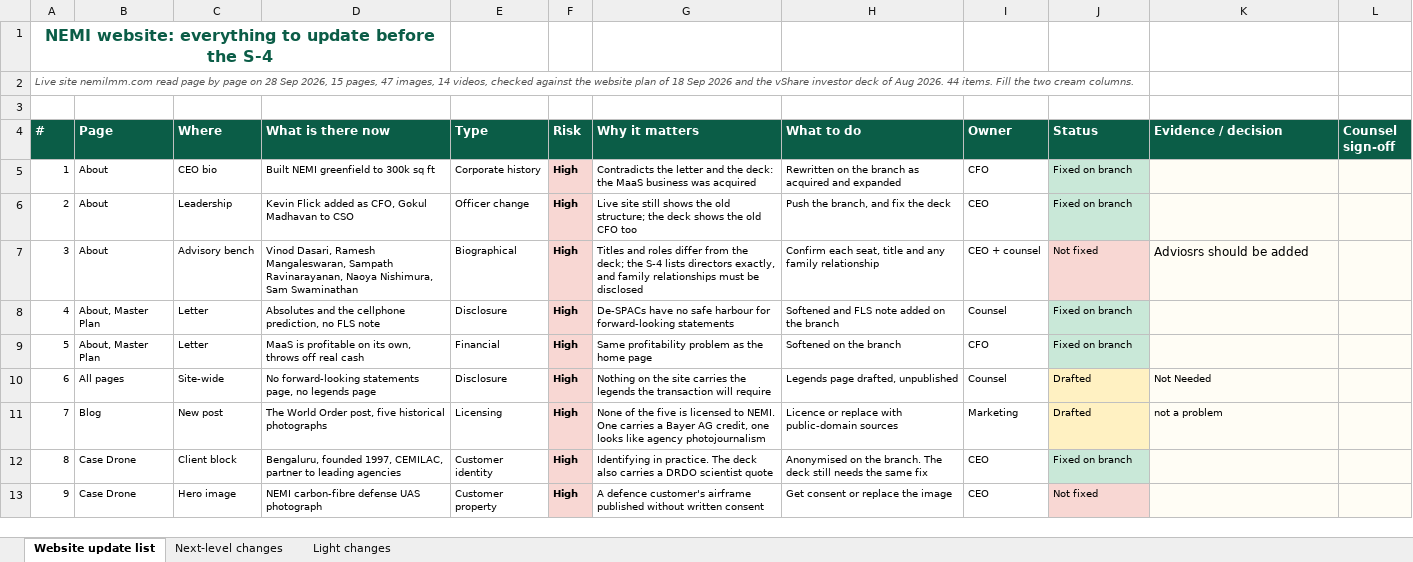
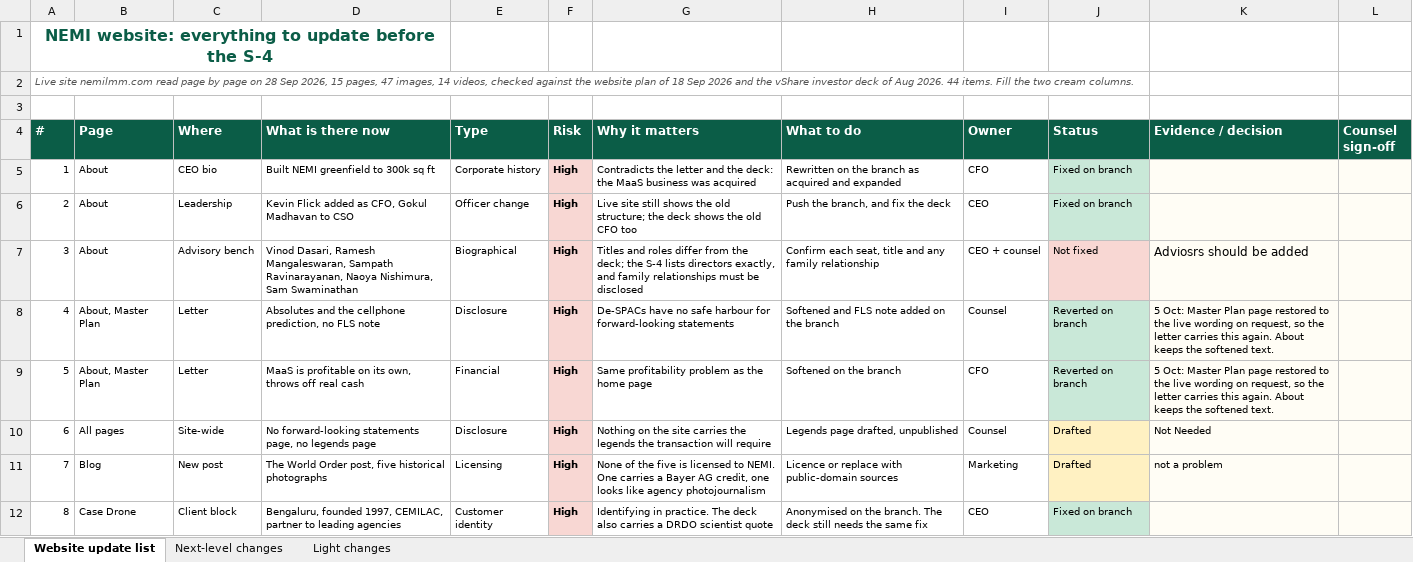
Before and after one commit to Nemi52344/nemi-lmm-site, an Excel workbook: _s4/NEMI_website_update_list.xlsx, sheet Website update list, drawn as a sheet; only a part is shown; the shorter side is filled out with more unchanged rows; values as stored, in another font and other column widths than the file's, no borders; conditional formats not drawn; the diff names each change by its address in the sheet, - before the commit and + after, or states it on an @@ line.

```diff
--- a/_s4/NEMI_website_update_list.xlsx (sheet Website update list)
+++ b/_s4/NEMI_website_update_list.xlsx (sheet Website update list)
-J8:J9 (Status): Fixed on branch
+J8:J9 (Status): Reverted on branch
-K8:K9 (Evidence / decision): (empty)
+K8:K9 (Evidence / decision): 5 Oct: Master Plan page restored to the live wording on request, so the letter carries this again. About keeps the softened text.
```
Also changed, not shown: 1 other file.
